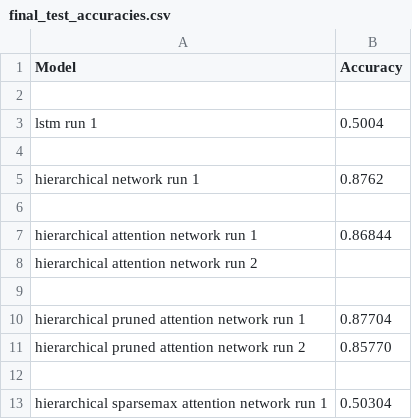
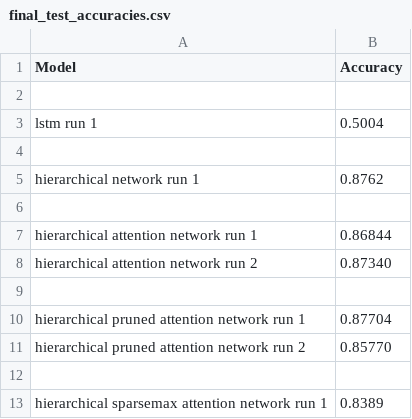
Before and after one commit to jmribeiro/Pruning-and-Sparsemax-Methods-for-Hierarchical-Attention-Networks, a CSV file: results/final_test_accuracies.csv, drawn as a sheet.

Commit message:
Updated final test accuracies file

```diff
--- a/results/final_test_accuracies.csv
+++ b/results/final_test_accuracies.csv
@@ -7,3 +7,3 @@ hierarchical network run 1, 0.8762
 hierarchical attention network run 1, 0.86844
-hierarchical attention network run 2,
+hierarchical attention network run 2, 0.87340
 
@@ -12,2 +12,2 @@ hierarchical pruned attention network run 2, 0.85770
 
-hierarchical sparsemax attention network run 1, 0.50304
+hierarchical sparsemax attention network run 1, 0.8389
```
